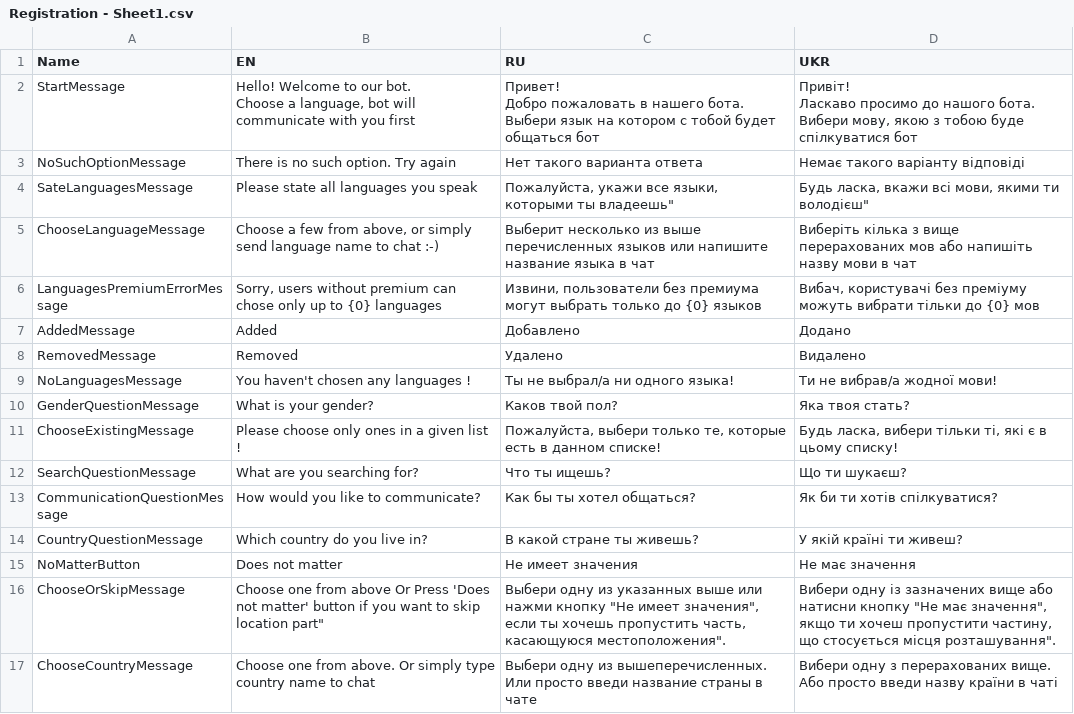
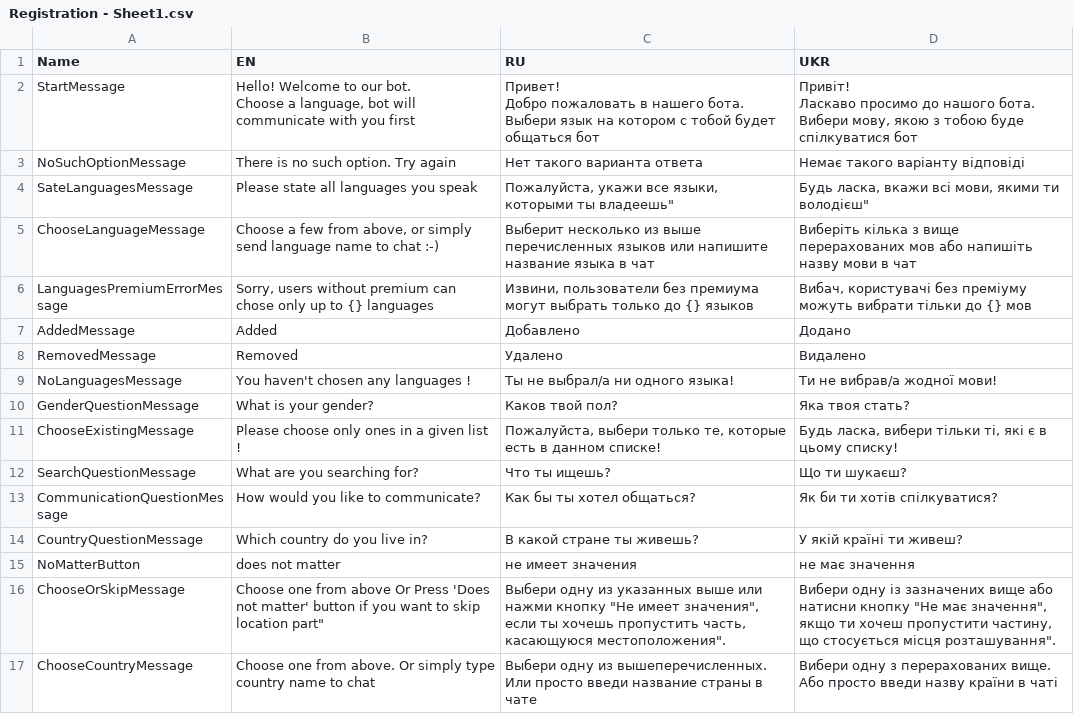
Before and after one commit to HighSparrowD/BlackLion, a CSV file: Instruments/Resources/Inputs/Registration - Sheet1.csv, drawn as a sheet; only a part is shown; the diff covers the shown part only.

```diff
--- a/Instruments/Resources/Inputs/Registration - Sheet1.csv
+++ b/Instruments/Resources/Inputs/Registration - Sheet1.csv
@@ -8,3 +8,3 @@ SateLanguagesMessage,Please state all languages you speak,"Пожалуйста,
 ChooseLanguageMessage,"Choose a few from above, or simply send language name to chat :-)",Выберит несколько из выше перечисленных языков или напишите название языка в чат,Виберіть кілька з вище перерахованих мов або напишіть назву мови в чат
-LanguagesPremiumErrorMessage,"Sorry, users without premium can chose only up to {0} languages","Извини, пользователи без премиума могут выбрать только до {0} языков","Вибач, користувачі без преміуму можуть вибрати тільки до {0} мов"
+LanguagesPremiumErrorMessage,"Sorry, users without premium can chose only up to {} languages","Извини, пользователи без премиума могут выбрать только до {} языков","Вибач, користувачі без преміуму можуть вибрати тільки до {} мов"
 AddedMessage,Added,Добавлено,Додано
@@ -17,3 +17,3 @@ CommunicationQuestionMessage,How would you like to communicate?,Как бы ты
 CountryQuestionMessage,Which country do you live in?,В какой стране ты живешь?,У якій країні ти живеш?
-NoMatterButton,Does not matter,Не имеет значения,Не має значення
+NoMatterButton,does not matter,не имеет значения,не має значення
 ChooseOrSkipMessage,"Choose one from above Or Press 'Does not matter' button if you want to skip location part""","Выбери одну из указанных выше или нажми кнопку ""Не имеет значения"", если ты хочешь пропустить часть, касающуюся местоположения"".","Вибери одну із зазначених вище або натисни кнопку ""Не має значення"", якщо ти хочеш пропустити частину, що стосується місця розташування""."
```
Also changed, not shown: 8 added rows and 28 edited cells elsewhere in this file, Instruments/Resources/Outputs/RegistrationEN.csv, 2 other files.
